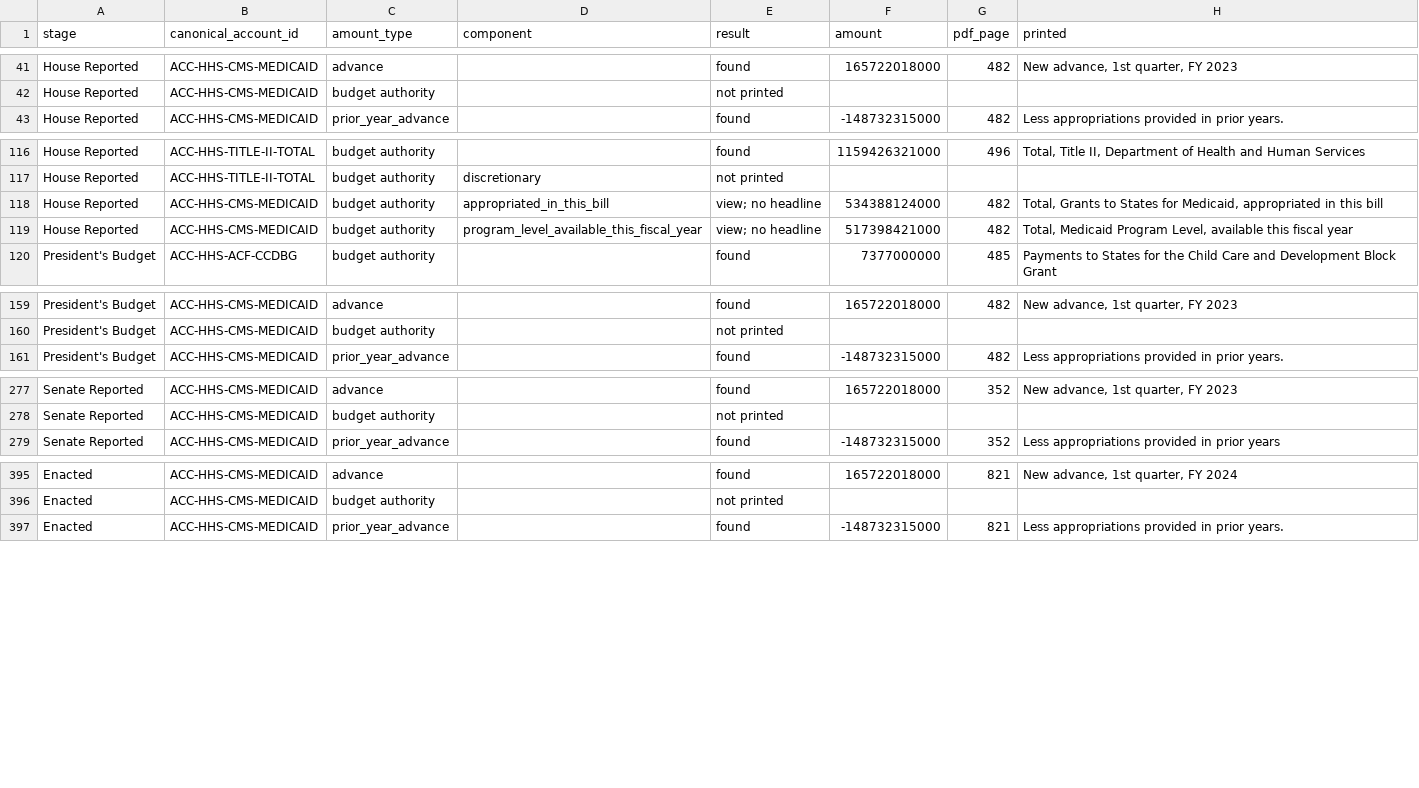
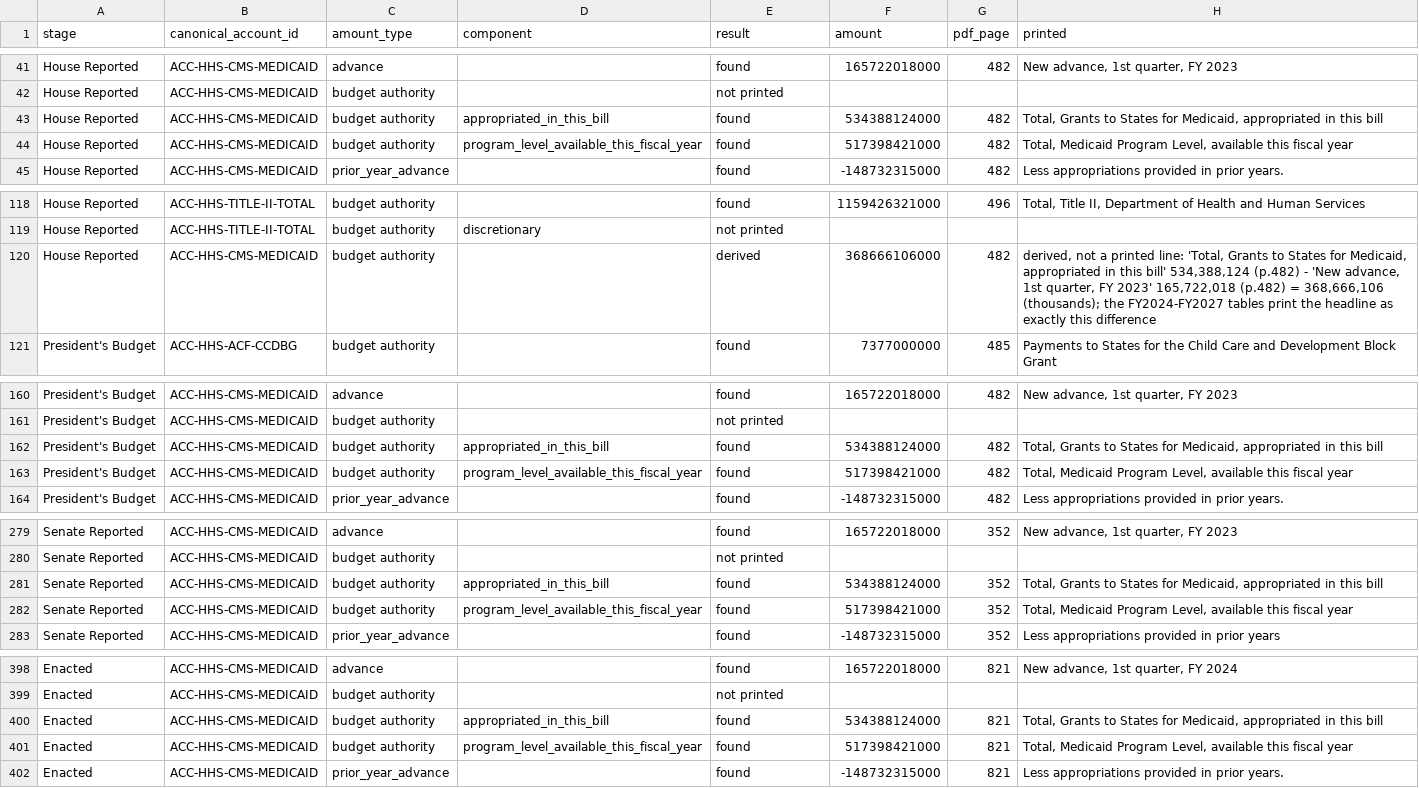
Before and after one commit to georgiadawg27/AppropsIntelligence, a CSV file: reference/review/lhhs/backfill/fy2022_report.csv, drawn as a sheet; only a part is shown, gaps mark what is left out; the diff covers the shown part only.

```diff
--- a/reference/review/lhhs/backfill/fy2022_report.csv
+++ b/reference/review/lhhs/backfill/fy2022_report.csv
@@ -42,2 +42,4 @@ House Reported,ACC-HHS-CMS-MEDICAID,advance,,found,165722018000,482,"New advance
 House Reported,ACC-HHS-CMS-MEDICAID,budget authority,,not printed,,,
+House Reported,ACC-HHS-CMS-MEDICAID,budget authority,appropriated_in_this_bill,found,534388124000,482,"Total, Grants to States for Medicaid, appropriated in this bill"
+House Reported,ACC-HHS-CMS-MEDICAID,budget authority,program_level_available_this_fiscal_year,found,517398421000,482,"Total, Medicaid Program Level, available this fiscal year"
 House Reported,ACC-HHS-CMS-MEDICAID,prior_year_advance,,found,-148732315000,482,Less appropriations provided in prior years.
@@ -117,4 +119,3 @@ House Reported,ACC-HHS-TITLE-II-TOTAL,budget authority,,found,1159426321000,496,
 House Reported,ACC-HHS-TITLE-II-TOTAL,budget authority,discretionary,not printed,,,
-House Reported,ACC-HHS-CMS-MEDICAID,budget authority,appropriated_in_this_bill,view; no headline,534388124000,482,"Total, Grants to States for Medicaid, appropriated in this bill"
-House Reported,ACC-HHS-CMS-MEDICAID,budget authority,program_level_available_this_fiscal_year,view; no headline,517398421000,482,"Total, Medicaid Program Level, available this fiscal year"
+House Reported,ACC-HHS-CMS-MEDICAID,budget authority,,derived,368666106000,482,"derived, not a printed line: 'Total, Grants to States for Medicaid, appropriated in this bill' 534,388,124 (p.482) - 'New advance, 1st quarter, FY 2023' 165,722,018 (p.482) = 368,666,106 (thousands); the FY2024-FY2027 tables print the headline as exactly this difference"
 President's Budget,ACC-HHS-ACF-CCDBG,budget authority,,found,7377000000,485,Payments to States for the Child Care and Development Block Grant
@@ -160,2 +161,4 @@ President's Budget,ACC-HHS-CMS-MEDICAID,advance,,found,165722018000,482,"New adv
 President's Budget,ACC-HHS-CMS-MEDICAID,budget authority,,not printed,,,
+President's Budget,ACC-HHS-CMS-MEDICAID,budget authority,appropriated_in_this_bill,found,534388124000,482,"Total, Grants to States for Medicaid, appropriated in this bill"
+President's Budget,ACC-HHS-CMS-MEDICAID,budget authority,program_level_available_this_fiscal_year,found,517398421000,482,"Total, Medicaid Program Level, available this fiscal year"
 President's Budget,ACC-HHS-CMS-MEDICAID,prior_year_advance,,found,-148732315000,482,Less appropriations provided in prior years.
@@ -278,2 +280,4 @@ Senate Reported,ACC-HHS-CMS-MEDICAID,advance,,found,165722018000,352,"New advanc
 Senate Reported,ACC-HHS-CMS-MEDICAID,budget authority,,not printed,,,
+Senate Reported,ACC-HHS-CMS-MEDICAID,budget authority,appropriated_in_this_bill,found,534388124000,352,"Total, Grants to States for Medicaid, appropriated in this bill"
+Senate Reported,ACC-HHS-CMS-MEDICAID,budget authority,program_level_available_this_fiscal_year,found,517398421000,352,"Total, Medicaid Program Level, available this fiscal year"
 Senate Reported,ACC-HHS-CMS-MEDICAID,prior_year_advance,,found,-148732315000,352,Less appropriations provided in prior years
@@ -396,2 +399,4 @@ Enacted,ACC-HHS-CMS-MEDICAID,advance,,found,165722018000,821,"New advance, 1st q
 Enacted,ACC-HHS-CMS-MEDICAID,budget authority,,not printed,,,
+Enacted,ACC-HHS-CMS-MEDICAID,budget authority,appropriated_in_this_bill,found,534388124000,821,"Total, Grants to States for Medicaid, appropriated in this bill"
+Enacted,ACC-HHS-CMS-MEDICAID,budget authority,program_level_available_this_fiscal_year,found,517398421000,821,"Total, Medicaid Program Level, available this fiscal year"
 Enacted,ACC-HHS-CMS-MEDICAID,prior_year_advance,,found,-148732315000,821,Less appropriations provided in prior years.
```
Also changed, not shown: 3 removed rows and 12 edited cells elsewhere in this file, reference/review/law_text_comparison.csv, reference/review/lhhs/backfill/fy2022_cross_document.csv, 7 other files.
